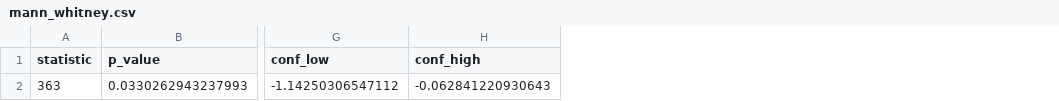
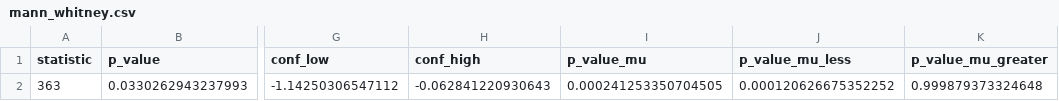
Before and after one commit to sipemu/anofox-statistics-rs, a CSV file: R/data/mann_whitney.csv, drawn as a sheet; only a part is shown, gaps mark what is left out; the diff names each change by its address in the sheet, - before the commit and + after, or states it on an @@ line.

```diff
--- a/R/data/mann_whitney.csv
+++ b/R/data/mann_whitney.csv
+column I (p_value_mu), row 2: 0.000241253350704505
+column J (p_value_mu_less), row 2: 0.000120626675352252
+column K (p_value_mu_greater), row 2: 0.999879373324648
```
Also changed, not shown: R/data/ttest_welch.csv, R/data/wilcoxon_signed_rank.csv, 13 other files.
